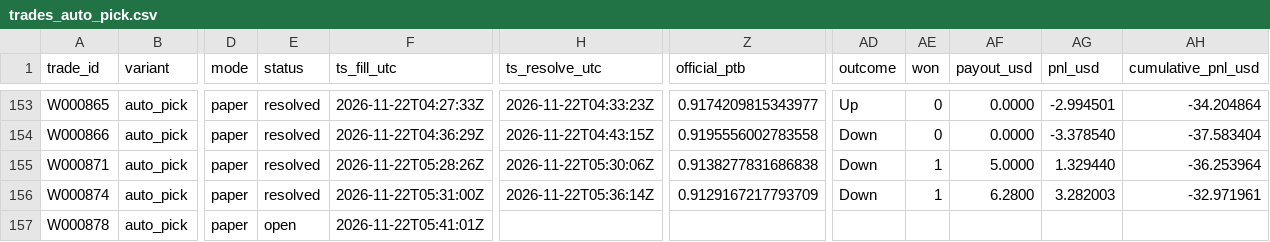
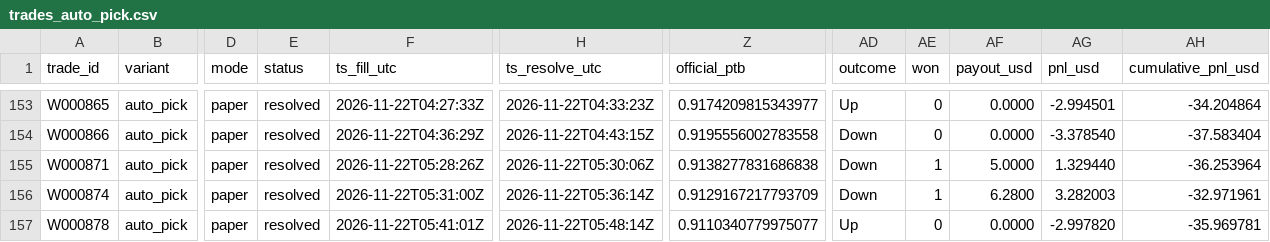
Before and after one commit to michaeldeuchar-dotcom/xrp-paper-bot, a CSV file: data/week1/trades_auto_pick.csv, drawn as a sheet; only a part is shown, gaps mark what is left out; the diff names each change by its address in the sheet, - before the commit and + after, or states it on an @@ line.

```diff
--- a/data/week1/trades_auto_pick.csv
+++ b/data/week1/trades_auto_pick.csv
-E157 (status): open
+E157 (status): resolved
-H157 (ts_resolve_utc): (empty)
+H157 (ts_resolve_utc): 2026-11-22T05:48:14Z
-Z157 (official_ptb): (empty)
+Z157 (official_ptb): 0.9110340779975077
-AD157 (outcome): (empty)
+AD157 (outcome): Up
-AE157 (won): (empty)
+AE157 (won): 0
-AF157 (payout_usd): (empty)
+AF157 (payout_usd): 0.0000
-AG157 (pnl_usd): (empty)
+AG157 (pnl_usd): -2.997820
-AH157 (cumulative_pnl_usd): (empty)
+AH157 (cumulative_pnl_usd): -35.969781
```
Also changed, not shown: data/week1/trades_model_lead.csv, data/week1/trades_trend_down.csv, 6 other files.
